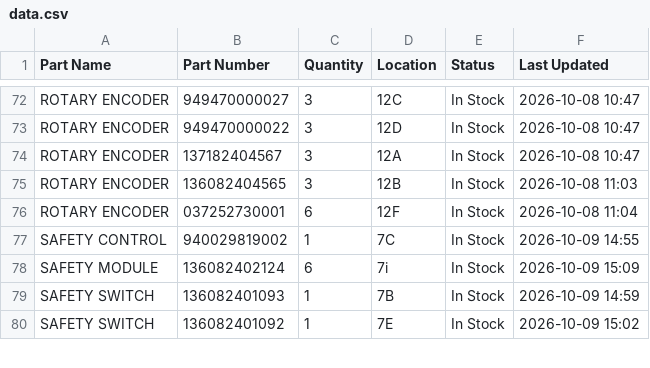
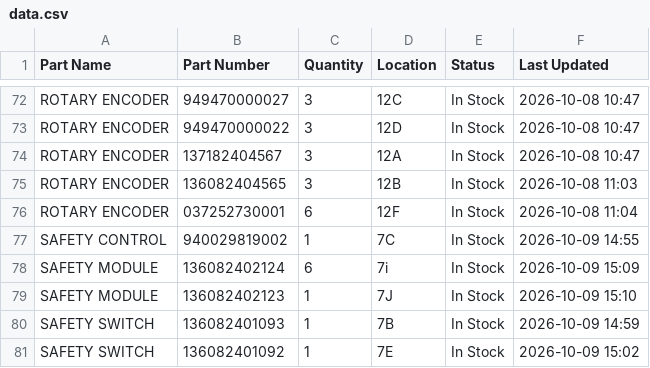
Before and after one commit to salmanaziz859-star/tms-stock, a CSV file: data.csv, drawn as a sheet; only a part is shown, gaps mark what is left out; the diff names each change by its address in the sheet, - before the commit and + after, or states it on an @@ line.

Commit message:
Stock update 2026-10-09 15:10

```diff
--- a/data.csv
+++ b/data.csv
+row 79: SAFETY MODULE | 136082402123 | 1 | 7J | In Stock | 2026-10-09 15:10
```
Also changed, not shown: 1 other file.
